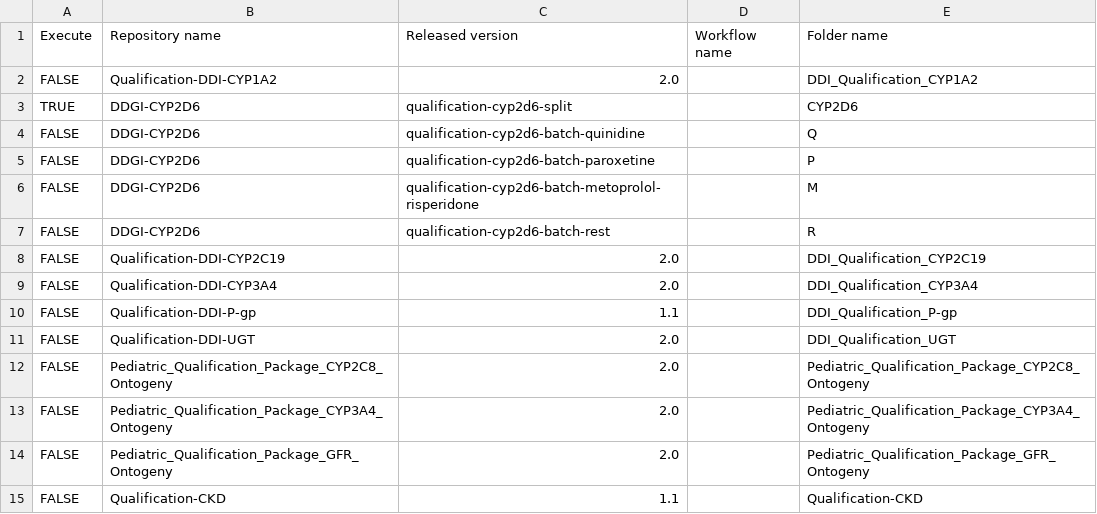
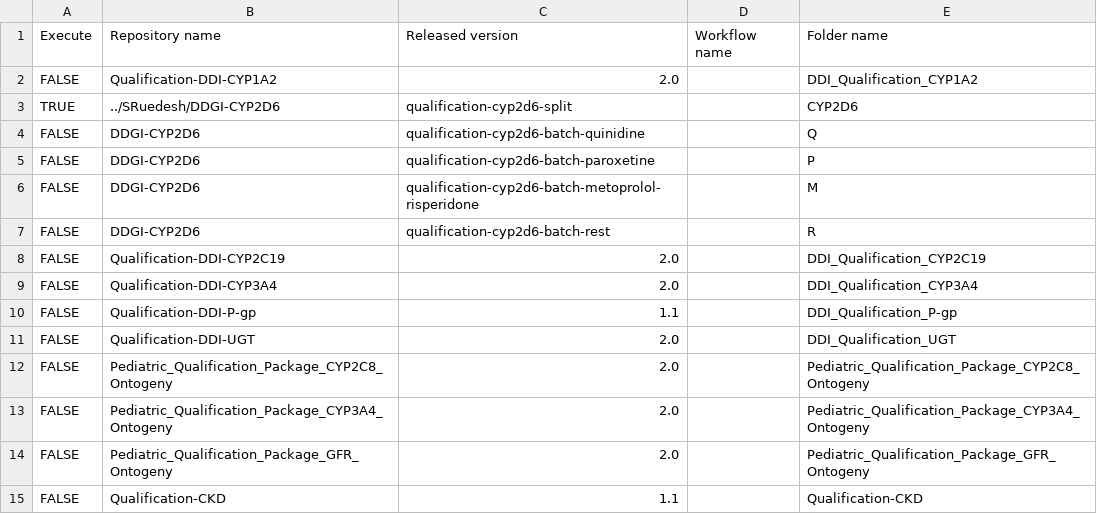
Before and after one commit to SRuedesh/Create-Qualification-Reports, a CSV file: qualifications.csv, drawn as a sheet.

Commit message:
Use personal DDGI CYP2D6 fork

```diff
--- a/qualifications.csv
+++ b/qualifications.csv
@@ -2,3 +2,3 @@ Execute,Repository name,Released version,Workflow name,Folder name
 FALSE,Qualification-DDI-CYP1A2,2.0,,DDI_Qualification_CYP1A2
-TRUE,DDGI-CYP2D6,qualification-cyp2d6-split,,CYP2D6
+TRUE,../SRuedesh/DDGI-CYP2D6,qualification-cyp2d6-split,,CYP2D6
 FALSE,DDGI-CYP2D6,qualification-cyp2d6-batch-quinidine,,Q
```
